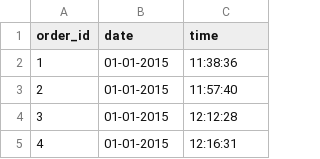
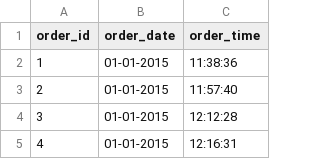
Before and after one commit to ShivamH75/SQL_Projects, a CSV file: SQL Projects/Project 02 - Pizza Sales Analysis/pizza_sales_csv/orders.csv, drawn as a sheet; only a part is shown.

Commit message:
added sql project2 with data imports

```diff
--- a/SQL Projects/Project 02 - Pizza Sales Analysis/pizza_sales_csv/orders.csv
+++ b/SQL Projects/Project 02 - Pizza Sales Analysis/pizza_sales_csv/orders.csv
@@ -1,2 +1,2 @@
-order_id,date,time
+order_id,order_date,order_time
 1,01-01-2015,11:38:36
```
Also changed, not shown: SQL Projects/Project 02 - Pizza Sales Analysis/pizza_sales_csv/pizza_types.csv, 5 other files.
